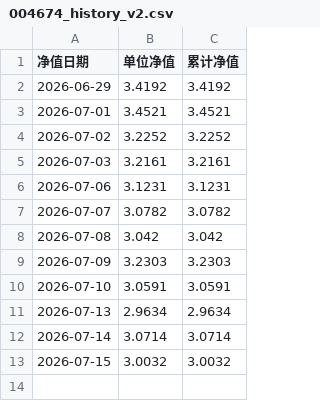
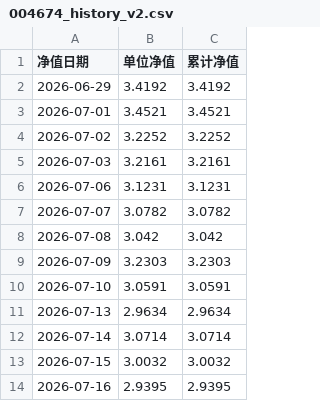
Before and after one commit to tianpeng822-afk/Quant-System, a CSV file: data/004674_history_v2.csv, drawn as a sheet.

Commit message:
chore: update fund data and snapshot for 2026-07-16

```diff
--- a/data/004674_history_v2.csv
+++ b/data/004674_history_v2.csv
@@ -13 +13,2 @@
 2026-07-15,3.0032,3.0032
+2026-07-16,2.9395,2.9395
```
Also changed, not shown: data/019034_history_v2.csv, 2 other files.
